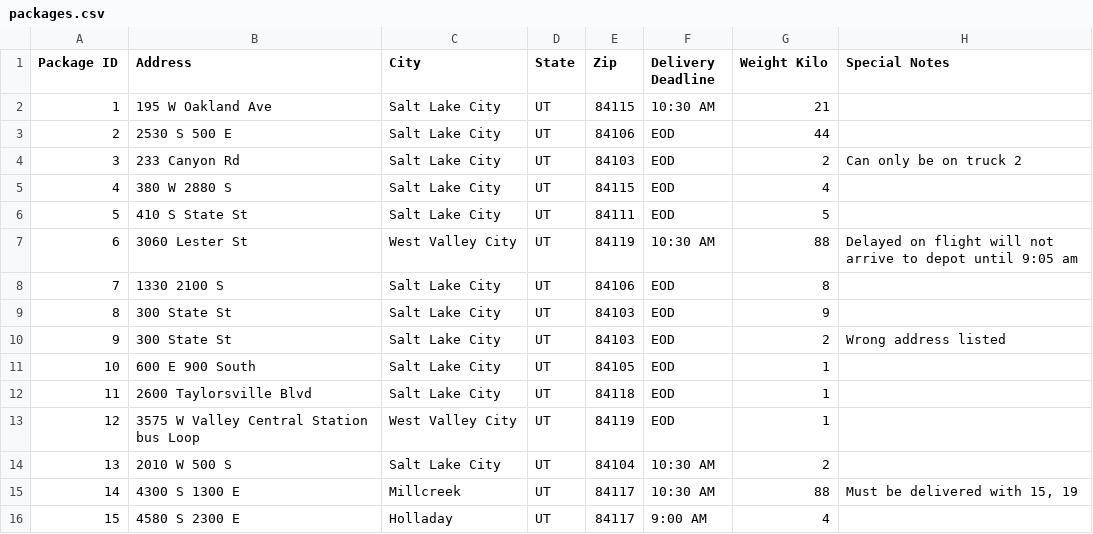
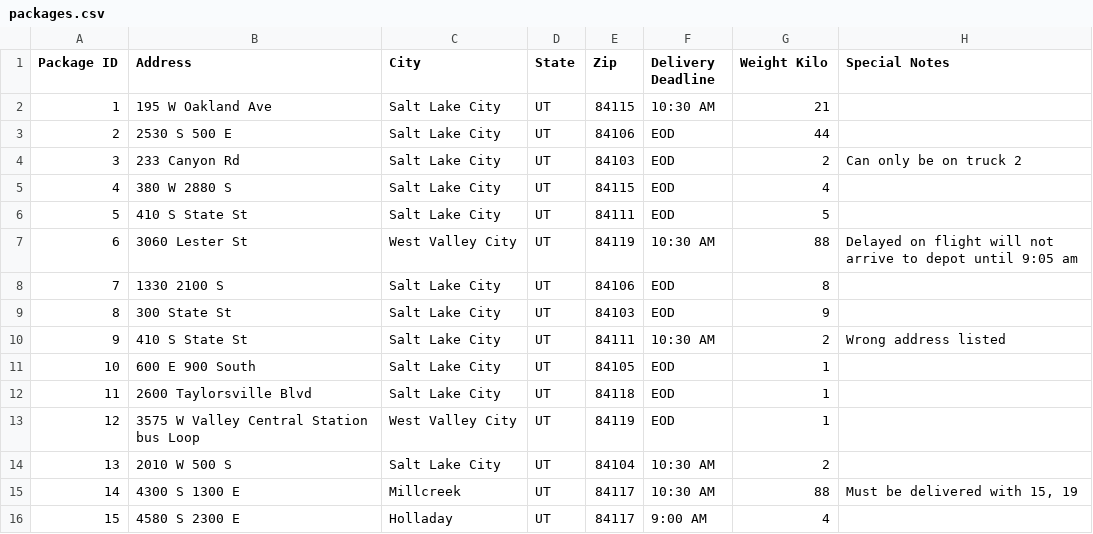
Before and after one commit to Rkerkmaz/C950-Delivery-Optimizer, a CSV file: WGUPS_Delivery_Optimizer/main/packages.csv, drawn as a sheet; only a part is shown.

```diff
--- a/WGUPS_Delivery_Optimizer/main/packages.csv
+++ b/WGUPS_Delivery_Optimizer/main/packages.csv
@@ -9,3 +9,3 @@
 8,300 State St,Salt Lake City,UT,84103,EOD,9,
-9,300 State St,Salt Lake City,UT,84103,EOD,2,Wrong address listed
+9,410 S State St,Salt Lake City,UT,84111,10:30 AM,2,Wrong address listed
 10,600 E 900 South,Salt Lake City,UT,84105,EOD,1,
```
Also changed, not shown: WGUPS_Delivery_Optimizer/main/addresses.csv, 9 other files.
